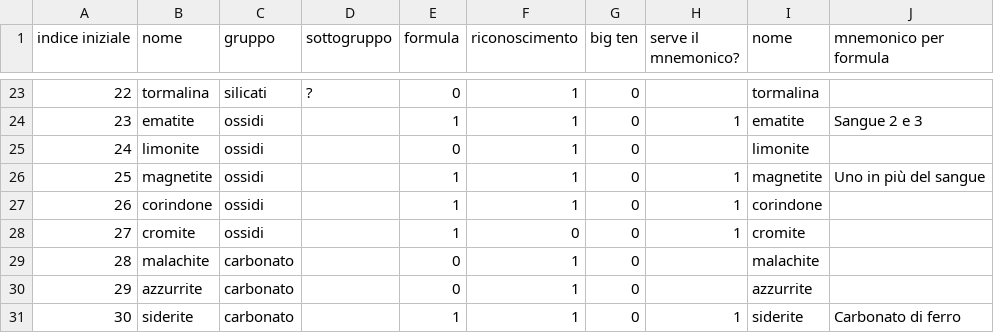
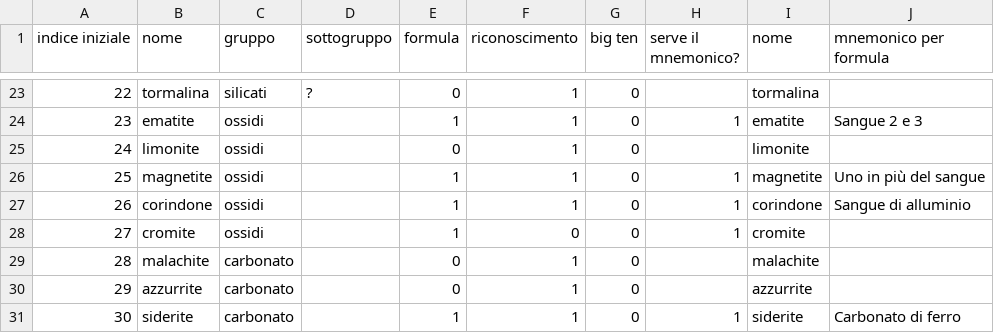
Before and after one commit to alessandro-gentilini/alessandro-gentilini.github.io, a CSV file: geo/mineralogia/minerali_da_sapere.csv, drawn as a sheet; only a part is shown, gaps mark what is left out.

Commit message:
aggiorno

```diff
--- a/geo/mineralogia/minerali_da_sapere.csv
+++ b/geo/mineralogia/minerali_da_sapere.csv
@@ -26,3 +26,3 @@ indice iniziale,nome,gruppo,sottogruppo,formula,riconoscimento,big ten,serve il
 25,magnetite,ossidi,,1,1,0,1,magnetite,Uno in più del sangue
-26,corindone,ossidi,,1,1,0,1,corindone,
+26,corindone,ossidi,,1,1,0,1,corindone,Sangue di alluminio
 27,cromite,ossidi,,1,0,0,1,cromite,
```
